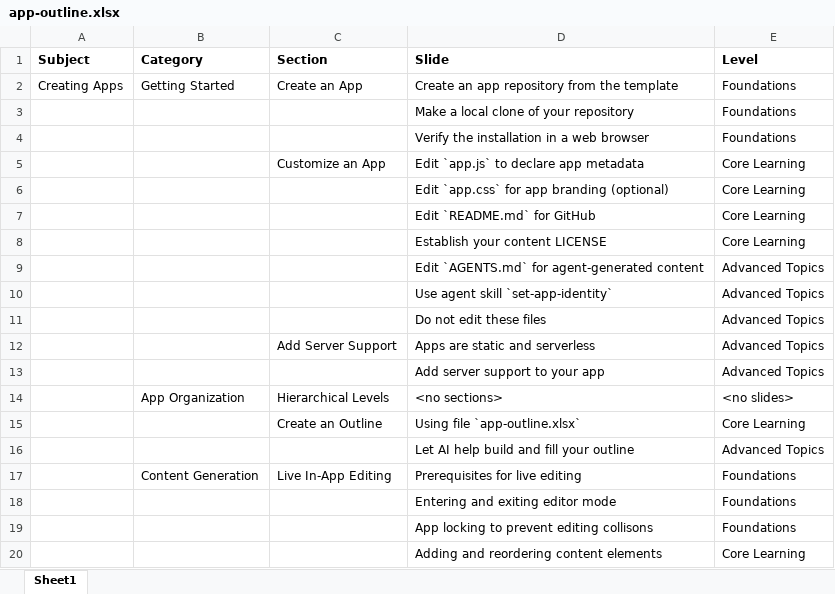
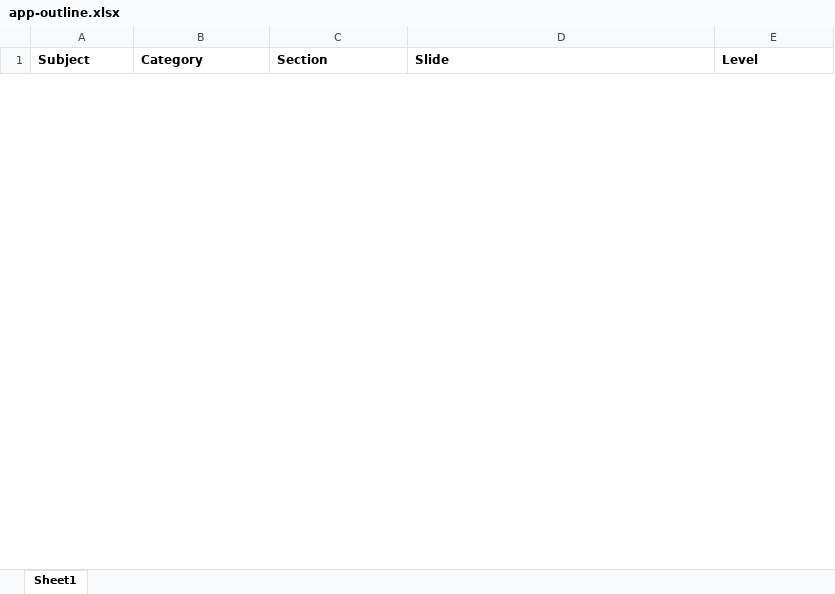
Before and after one commit to um-agentic-ed/um-agentic-ed-parent, an Excel workbook: app-outline.xlsx, sheet Sheet1, drawn as a sheet; only a part is shown; values as stored, in another font and other column widths than the file's, no borders; removed rows and columns are numbered as before the commit, all else as after; the diff covers the shown part only; the diff names each change by its address in the sheet, - before the commit and + after, or states it on an @@ line.

Commit message:
update app-outline.xlsx

```diff
--- a/app-outline.xlsx (sheet Sheet1)
+++ b/app-outline.xlsx (sheet Sheet1)
-row 2: Creating Apps | Getting Started | Create an App | Create an app repository from the template | Foundations
-row 3:  |  |  | Make a local clone of your repository | Foundations
-row 4:  |  |  | Verify the installation in a web browser | Foundations
-row 5:  |  | Customize an App | Edit `app.js` to declare app metadata | Core Learning
-row 6:  |  |  | Edit `app.css` for app branding (optional) | Core Learning
-row 7:  |  |  | Edit `README.md` for GitHub | Core Learning
-row 8:  |  |  | Establish your content LICENSE | Core Learning
-row 9:  |  |  | Edit `AGENTS.md` for agent-generated content | Advanced Topics
-row 10:  |  |  | Use agent skill `set-app-identity` | Advanced Topics
-row 11:  |  |  | Do not edit these files | Advanced Topics
-row 12:  |  | Add Server Support | Apps are static and serverless | Advanced Topics
-row 13:  |  |  | Add server support to your app | Advanced Topics
-row 14:  | App Organization | Hierarchical Levels | <no sections> | <no slides>
-row 15:  |  | Create an Outline | Using file `app-outline.xlsx` | Core Learning
-row 16:  |  |  | Let AI help build and fill your outline | Advanced Topics
-row 17:  | Content Generation | Live In-App Editing | Prerequisites for live editing | Foundations
-row 18:  |  |  | Entering and exiting editor mode | Foundations
-row 19:  |  |  | App locking to prevent editing collisons | Foundations
-row 20:  |  |  | Adding and reordering content elements | Core Learning
```
Also changed, not shown: 1 added row and 33 removed rows elsewhere in this sheet.
